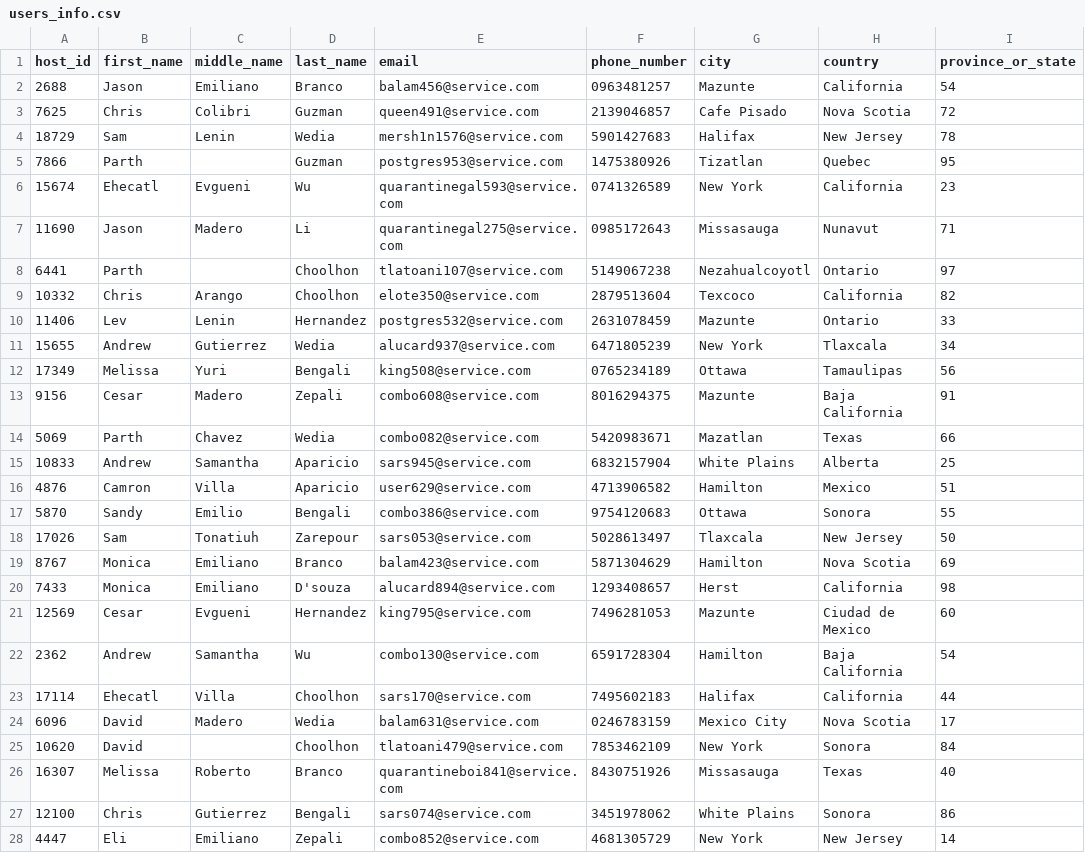
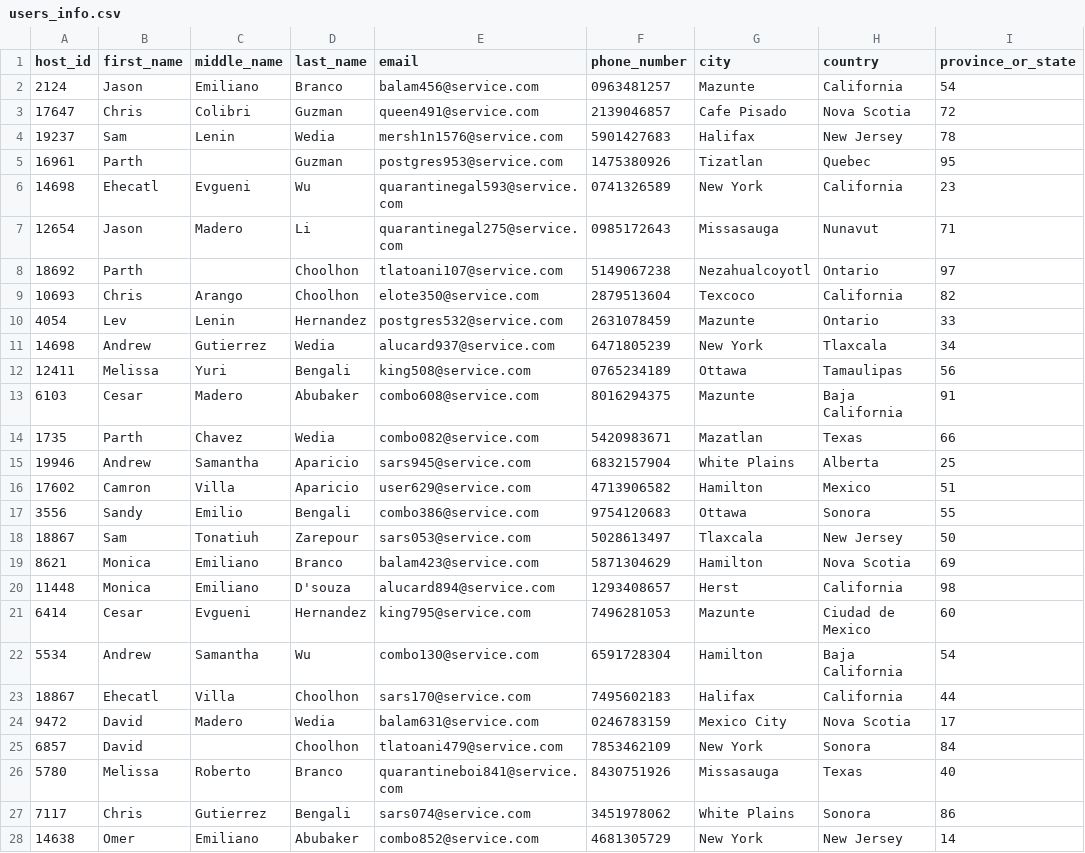
Before and after one commit to Lievi77/HotelDatabaseProject, a CSV file: DatabaseBackup/PythonScript/users_info.csv, drawn as a sheet; only a part is shown; the diff covers the shown part only; the diff names each change by its address in the sheet, - before the commit and + after, or states it on an @@ line.

Commit message:
Completed data generator for transactions schema

```diff
--- a/DatabaseBackup/PythonScript/users_info.csv
+++ b/DatabaseBackup/PythonScript/users_info.csv
-A2 (host_id): 2688
+A2 (host_id): 2124
-A3 (host_id): 7625
+A3 (host_id): 17647
-A4 (host_id): 18729
+A4 (host_id): 19237
-A5 (host_id): 7866
+A5 (host_id): 16961
-A6 (host_id): 15674
+A6 (host_id): 14698
-A7 (host_id): 11690
+A7 (host_id): 12654
-A8 (host_id): 6441
+A8 (host_id): 18692
-A9 (host_id): 10332
+A9 (host_id): 10693
-A10 (host_id): 11406
+A10 (host_id): 4054
-A11 (host_id): 15655
+A11 (host_id): 14698
-A12 (host_id): 17349
+A12 (host_id): 12411
-A13 (host_id): 9156
+A13 (host_id): 6103
-D13 (last_name): Zepali
+D13 (last_name): Abubaker
-A14 (host_id): 5069
+A14 (host_id): 1735
-A15 (host_id): 10833
+A15 (host_id): 19946
-A16 (host_id): 4876
+A16 (host_id): 17602
-A17 (host_id): 5870
+A17 (host_id): 3556
-A18 (host_id): 17026
+A18 (host_id): 18867
-A19 (host_id): 8767
+A19 (host_id): 8621
-A20 (host_id): 7433
+A20 (host_id): 11448
-A21 (host_id): 12569
+A21 (host_id): 6414
-A22 (host_id): 2362
+A22 (host_id): 5534
-A23 (host_id): 17114
+A23 (host_id): 18867
-A24 (host_id): 6096
+A24 (host_id): 9472
-A25 (host_id): 10620
+A25 (host_id): 6857
-A26 (host_id): 16307
+A26 (host_id): 5780
-A27 (host_id): 12100
+A27 (host_id): 7117
-A28 (host_id): 4447
+A28 (host_id): 14638
-B28 (first_name): Eli
+B28 (first_name): Omer
-D28 (last_name): Zepali
+D28 (last_name): Abubaker
```
Also changed, not shown: 83 edited cells elsewhere in this file, 5 other files.
